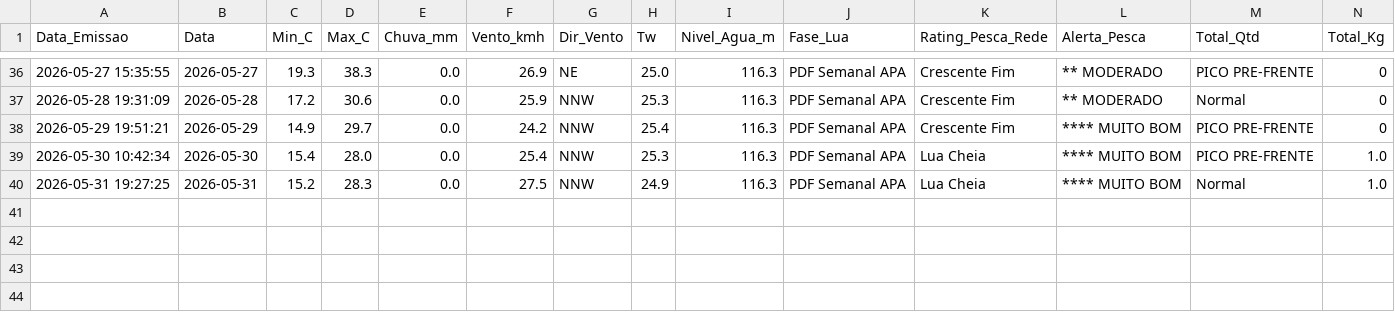
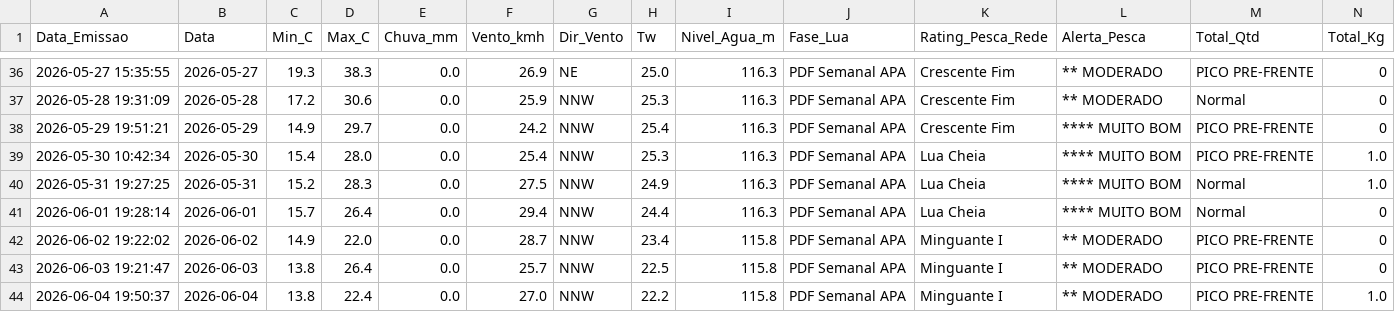
Before and after one commit to mpmendespt/pesca-dashboard, a CSV file: data/historico_temperaturas_castelo_bode.csv, drawn as a sheet; only a part is shown, gaps mark what is left out; rows hold the shown columns only; the diff names each change by its address in the sheet, - before the commit and + after, or states it on an @@ line.

```diff
--- a/data/historico_temperaturas_castelo_bode.csv
+++ b/data/historico_temperaturas_castelo_bode.csv
+row 41: 2026-06-01 19:28:14 | 2026-06-01 | 15.7 | 26.4 | 0.0 | 29.4 | NNW | 24.4 | 116.3 | PDF Semanal APA | Lua Cheia | **** MUITO BOM | Normal | 0
+row 42: 2026-06-02 19:22:02 | 2026-06-02 | 14.9 | 22.0 | 0.0 | 28.7 | NNW | 23.4 | 115.8 | PDF Semanal APA | Minguante I | ** MODERADO | PICO PRE-FRENTE | 0
+row 43: 2026-06-03 19:21:47 | 2026-06-03 | 13.8 | 26.4 | 0.0 | 25.7 | NNW | 22.5 | 115.8 | PDF Semanal APA | Minguante I | ** MODERADO | PICO PRE-FRENTE | 0
+row 44: 2026-06-04 19:50:37 | 2026-06-04 | 13.8 | 22.4 | 0.0 | 27.0 | NNW | 22.2 | 115.8 | PDF Semanal APA | Minguante I | ** MODERADO | PICO PRE-FRENTE | 1.0
```
Also changed, not shown: data/Capturas.csv, 4 other files.
